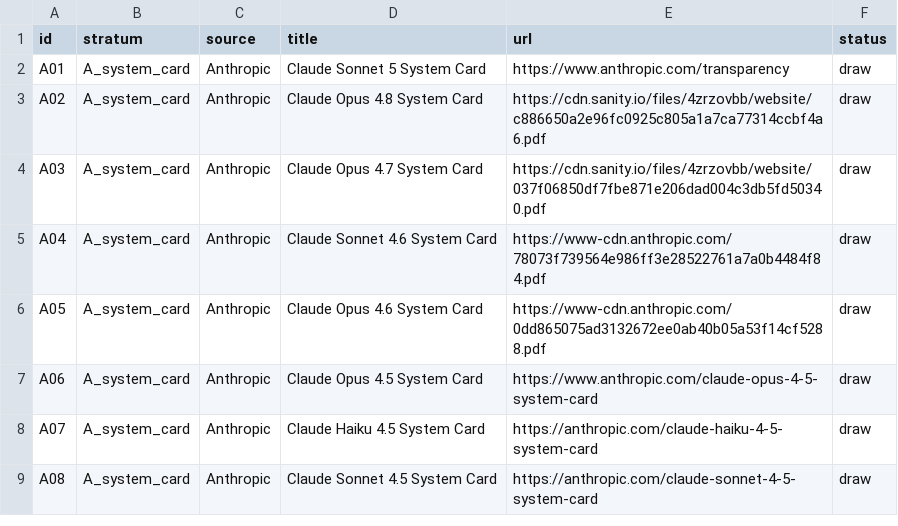
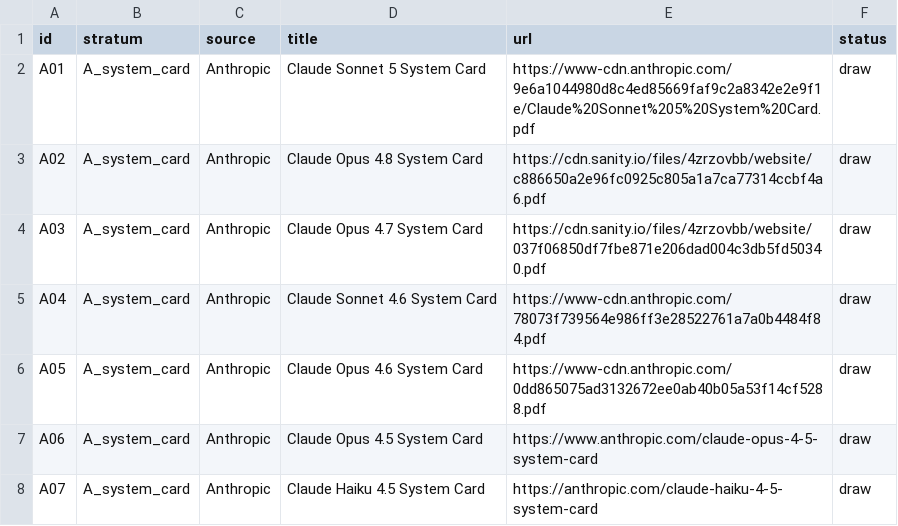
Before and after one commit to Jangulo7/contamination-disclosure-paper, a CSV file: audit/frame.csv, drawn as a sheet; only a part is shown; the shorter side is filled out with more unchanged rows.

Commit message:
Add a documents annex so coders can open a link and start
audit/ANNEX-DOCUMENTS.md lists all 48 documents with live links, grouped by
stratum -- 13 system cards, 20 NeurIPS Datasets & Benchmarks papers, 15
third-party evaluator reports -- plus the 12 stratum-B reserves. Each section
carries a short note on what to expect from that kind of document.

Every URL was re-verified before writing: 60 of 60 returned HTTP 200. A01
previously pointed at Anthropic's transparency index rather than the Claude
Sonnet 5 system card itself; it now points at the PDF, which is what the coder
actually needs to open.

The annex is a reference list, not a work order. Coding order is per-coder and
randomised so that fatigue does not correlate between coders, so order.py gains
--markdown, which emits that coder's own sequence as a tick-list with links:

    python audit/order.py --coder JA --markdown > worklist-JA.md

The pilot and test-retest listings now print URLs too, so no listing sends a
coder back to the CSV to find a link.

audit/make-annex.py regenerates the annex from frame.csv, with --check to
re-verify every URL and flag any that have rotted directly in the annex. The
annex is a build product: edit frame.csv, never the annex. Regenerate after any
replacement drawn from the reserve. Run --check on the morning the pilot opens,
so "verified on <date>" stays a statement rather than a hope.

PROTOCOL.md now links the annex from the pilot step and points the main pass at
the worklist generator.

```diff
--- a/audit/frame.csv
+++ b/audit/frame.csv
@@ -1,3 +1,3 @@
 id,stratum,source,title,url,status
-A01,A_system_card,Anthropic,Claude Sonnet 5 System Card,https://www.anthropic.com/transparency,draw
+A01,A_system_card,Anthropic,Claude Sonnet 5 System Card,https://www-cdn.anthropic.com/9e6a1044980d8c4ed85669faf9c2a8342e2e9f1e/Claude%20Sonnet%205%20System%20Card.pdf,draw
 A02,A_system_card,Anthropic,Claude Opus 4.8 System Card,https://cdn.sanity.io/files/4zrzovbb/website/c886650a2e96fc0925c805a1a7ca77314ccbf4a6.pdf,draw
```
Also changed, not shown: 4 other files.
